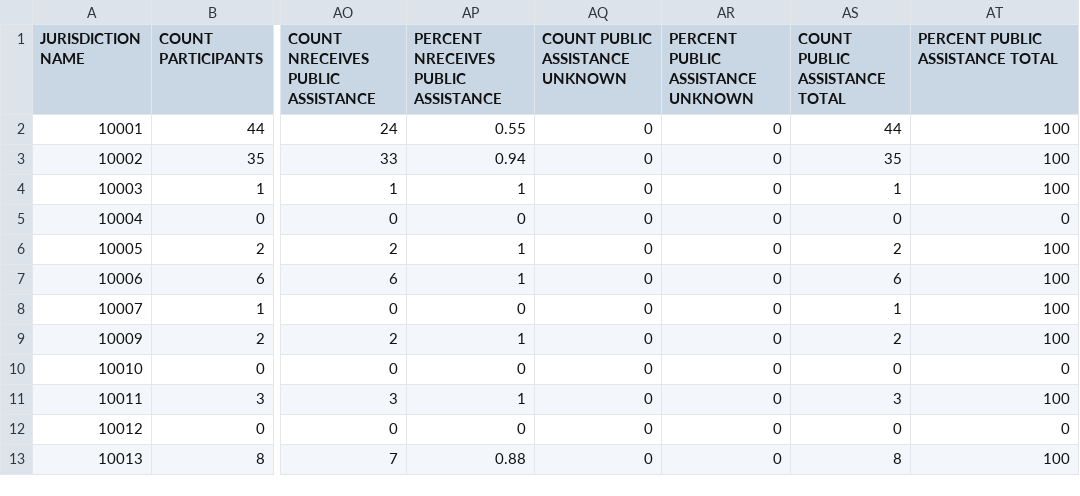
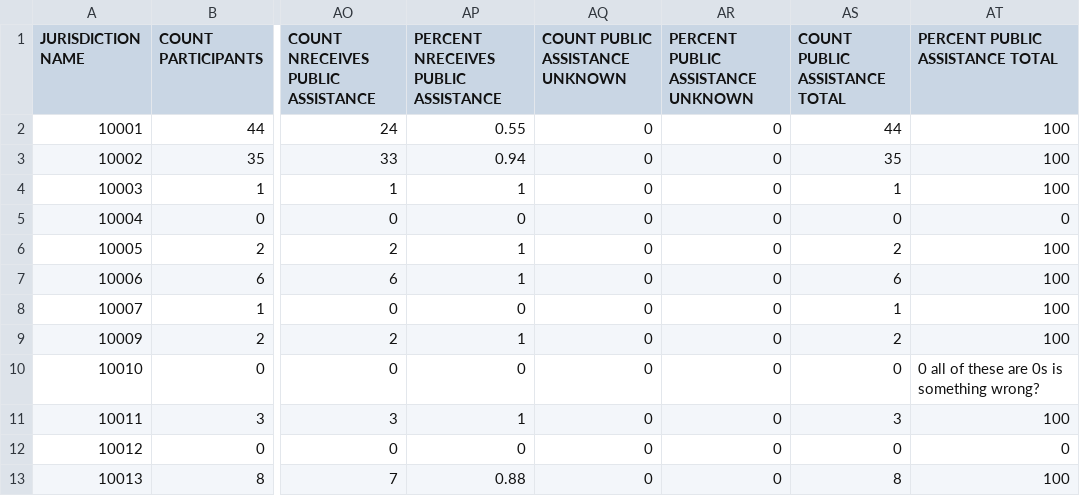
Before and after one commit to tis-lab/BeThAnY, a CSV file: Demographic_Statistics_By_Zip_Code.csv, drawn as a sheet; only a part is shown, gaps mark what is left out; the diff names each change by its address in the sheet, - before the commit and + after, or states it on an @@ line.

Commit message:
line with all 0s?

```diff
--- a/Demographic_Statistics_By_Zip_Code.csv
+++ b/Demographic_Statistics_By_Zip_Code.csv
-AT10 (PERCENT PUBLIC ASSISTANCE TOTAL): 0
+AT10 (PERCENT PUBLIC ASSISTANCE TOTAL): 0 all of these are 0s is something wrong?
```
